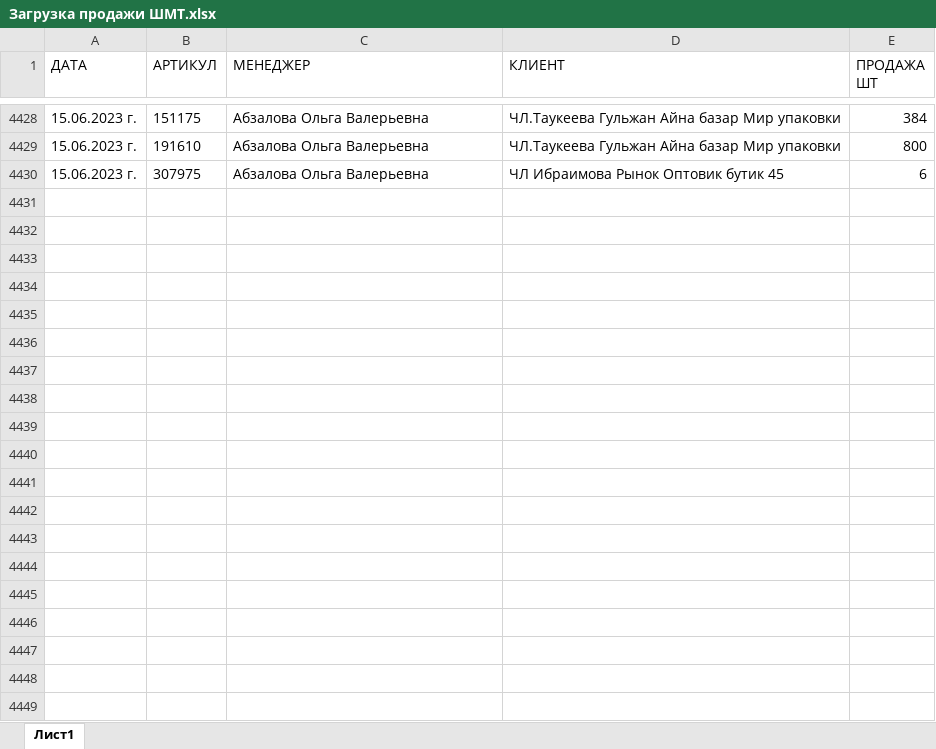
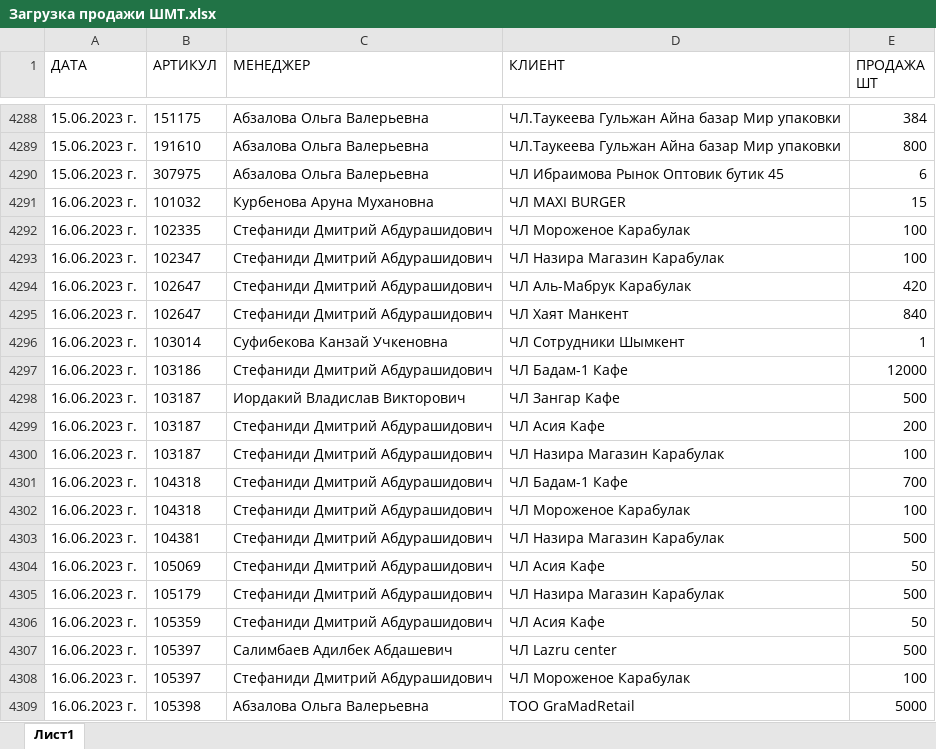
Before and after one commit to killri/sf_data_science, an Excel workbook: DS_Mystery/Asia stock management/data/Загрузка продажи ШМТ.xlsx, sheet Лист1, drawn as a sheet; only a part is shown, gaps mark what is left out; values as stored, in another font and other column widths than the file's, no borders; the diff covers the shown part only; the diff names each change by its address in the sheet, - before the commit and + after, or states it on an @@ line.

```diff
--- a/DS_Mystery/Asia stock management/data/Загрузка продажи ШМТ.xlsx (sheet Лист1)
+++ b/DS_Mystery/Asia stock management/data/Загрузка продажи ШМТ.xlsx (sheet Лист1)
+row 4291: 16.06.2023 г. | 101032 | Курбенова Аруна Мухановна | ЧЛ MAXI BURGER | 15
+row 4292: 16.06.2023 г. | 102335 | Стефаниди Дмитрий Абдурашидович | ЧЛ Мороженое Карабулак | 100
+row 4293: 16.06.2023 г. | 102347 | Стефаниди Дмитрий Абдурашидович | ЧЛ Назира Магазин Карабулак | 100
+row 4294: 16.06.2023 г. | 102647 | Стефаниди Дмитрий Абдурашидович | ЧЛ Аль-Мабрук Карабулак | 420
+row 4295: 16.06.2023 г. | 102647 | Стефаниди Дмитрий Абдурашидович | ЧЛ Хаят Манкент | 840
+row 4296: 16.06.2023 г. | 103014 | Суфибекова Канзай Учкеновна | ЧЛ Сотрудники Шымкент | 1
+row 4297: 16.06.2023 г. | 103186 | Стефаниди Дмитрий Абдурашидович | ЧЛ Бадам-1 Кафе | 12000
+row 4298: 16.06.2023 г. | 103187 | Иордакий Владислав Викторович | ЧЛ Зангар Кафе | 500
+row 4299: 16.06.2023 г. | 103187 | Стефаниди Дмитрий Абдурашидович | ЧЛ Асия Кафе | 200
+row 4300: 16.06.2023 г. | 103187 | Стефаниди Дмитрий Абдурашидович | ЧЛ Назира Магазин Карабулак | 100
+row 4301: 16.06.2023 г. | 104318 | Стефаниди Дмитрий Абдурашидович | ЧЛ Бадам-1 Кафе | 700
+row 4302: 16.06.2023 г. | 104318 | Стефаниди Дмитрий Абдурашидович | ЧЛ Мороженое Карабулак | 100
+row 4303: 16.06.2023 г. | 104381 | Стефаниди Дмитрий Абдурашидович | ЧЛ Назира Магазин Карабулак | 500
+row 4304: 16.06.2023 г. | 105069 | Стефаниди Дмитрий Абдурашидович | ЧЛ Асия Кафе | 50
+row 4305: 16.06.2023 г. | 105179 | Стефаниди Дмитрий Абдурашидович | ЧЛ Назира Магазин Карабулак | 500
+row 4306: 16.06.2023 г. | 105359 | Стефаниди Дмитрий Абдурашидович | ЧЛ Асия Кафе | 50
+row 4307: 16.06.2023 г. | 105397 | Салимбаев Адилбек Абдашевич | ЧЛ Lazru center | 500
+row 4308: 16.06.2023 г. | 105397 | Стефаниди Дмитрий Абдурашидович | ЧЛ Мороженое Карабулак | 100
+row 4309: 16.06.2023 г. | 105398 | Абзалова Ольга Валерьевна | ТОО GraMadRetail | 5000
```
Also changed, not shown: 123 added rows and 140 removed rows elsewhere in this sheet, DS_Mystery/Asia stock management/data/Загрузка продажи АЛМ.xlsx, DS_Mystery/Asia stock management/data/Загрузка справочник АЛМ.xlsx, 45 other files.
